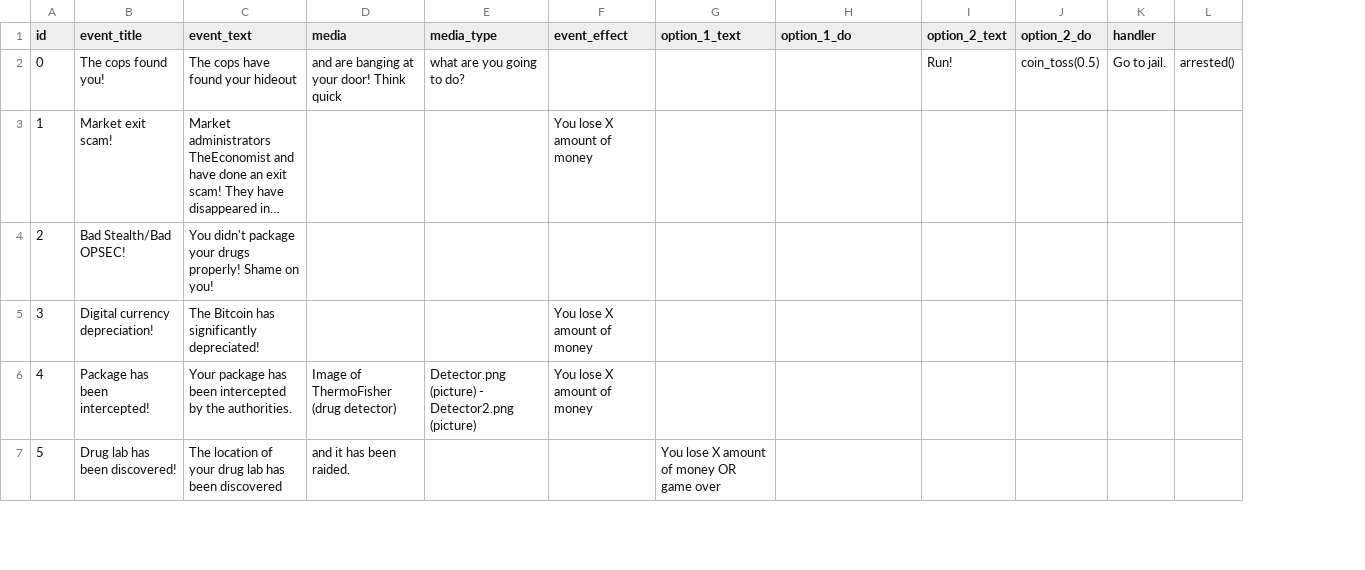
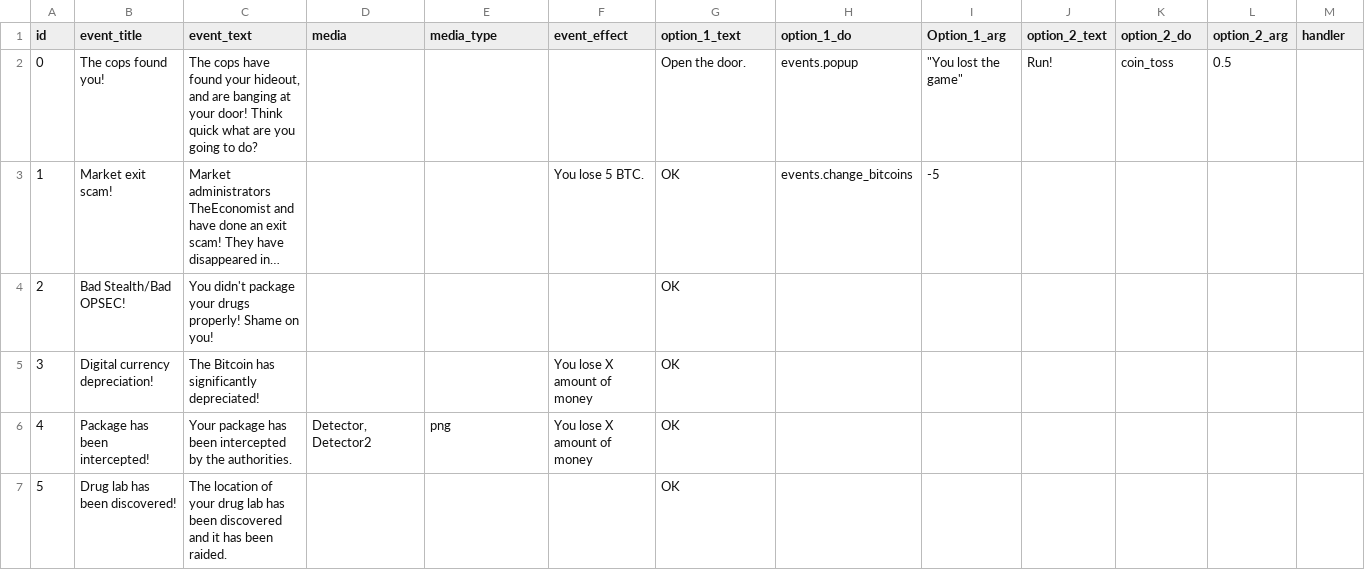
Before and after one commit to JSSotola/WDMG, a CSV file: events.csv, drawn as a sheet; only a part is shown; long unchanged cells end in …; removed rows and columns are numbered as before the commit, all else as after; the diff covers the shown part only; the diff names each change by its address in the sheet, - before the commit and + after, or states it on an @@ line.

```diff
--- a/events.csv
+++ b/events.csv
+column I (Option_1_arg), rows 2-3: "You lost the game" | -5
+column L (option_2_arg), row 2: 0.5
-column L, row 2: arrested()
-C2 (event_text): …found your hideout
+C2 (event_text): …found your hideout, and are banging at your door! Think quick what are you going to do?
-D2 (media): and are banging at your door! Think quick
+D2 (media): (empty)
-E2 (media_type): what are you going to do?
+E2 (media_type): (empty)
-G2 (option_1_text): (empty)
+G2 (option_1_text): Open the door.
-H2 (option_1_do): (empty)
+H2 (option_1_do): events.popup
-K2 (option_2_do): coin_toss(0.5)
+K2 (option_2_do): coin_toss
-M2 (handler): Go to jail.
+M2 (handler): (empty)
-F3 (event_effect): You lose X amount of money
+F3 (event_effect): You lose 5 BTC.
-G3:G6 (option_1_text): (empty)
+G3:G6 (option_1_text): OK
-H3 (option_1_do): (empty)
+H3 (option_1_do): events.change_bitcoins
-D6 (media): Image of ThermoFisher (drug detector)
+D6 (media): Detector, Detector2
-E6 (media_type): Detector.png (picture) - Detector2.png (picture)
+E6 (media_type): png
-C7 (event_text): …been discovered
+C7 (event_text): …been discovered and it has been raided.
-D7 (media): and it has been raided.
+D7 (media): (empty)
-G7 (option_1_text): You lose X amount of money OR game over
+G7 (option_1_text): OK
```
Also changed, not shown: 11 edited cells elsewhere in this file, 2 other files.
